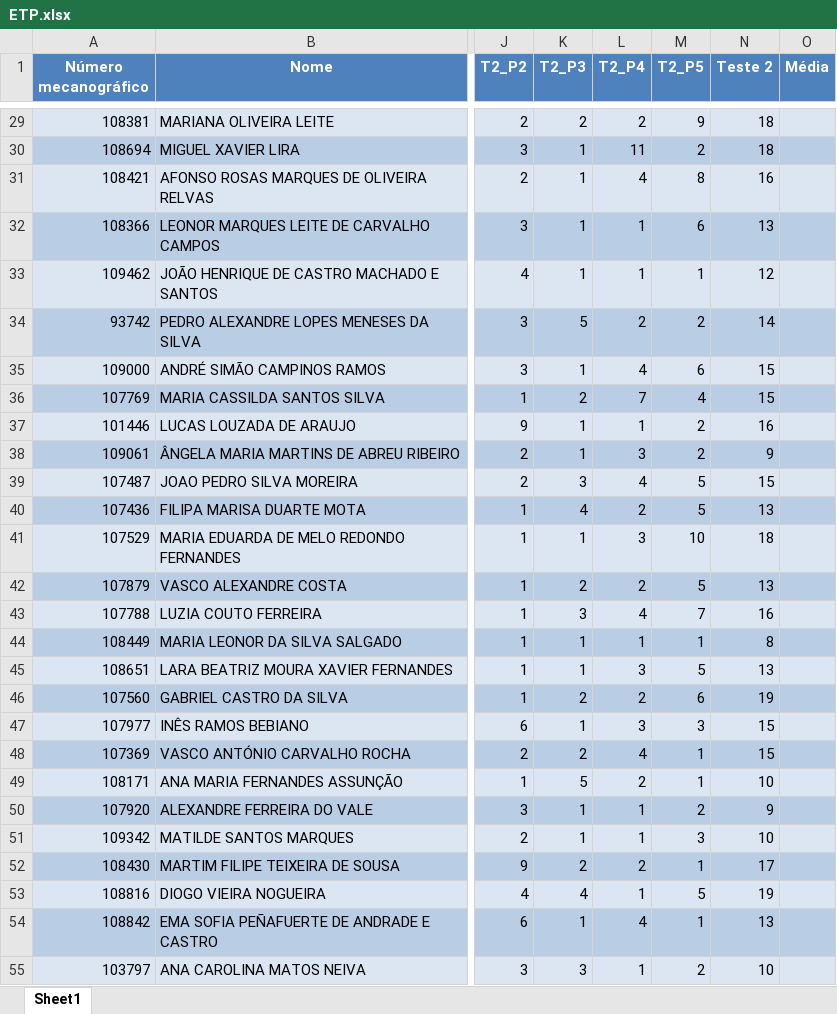
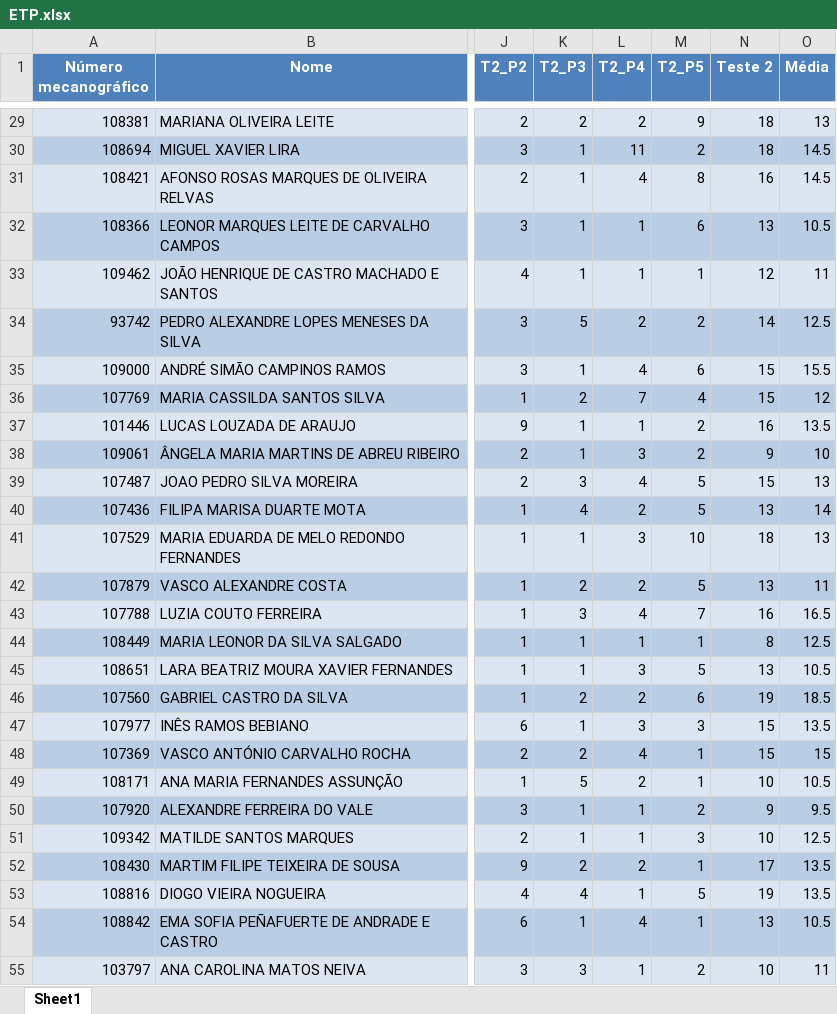
Before and after one commit to TomasBras/IM_EXCEL_Projects, an Excel workbook: ExcelVoice/ETP.xlsx, sheet Sheet1, drawn as a sheet; only a part is shown, gaps mark what is left out; values as stored, in another font and other column widths than the file's, no borders; the diff covers the shown part only; the diff names each change by its address in the sheet, - before the commit and + after, or states it on an @@ line.

```diff
--- a/ExcelVoice/ETP.xlsx (sheet Sheet1)
+++ b/ExcelVoice/ETP.xlsx (sheet Sheet1)
-O29 (Média): (empty)
+O29 (Média): 13
-O30:O31 (Média): (empty)
+O30:O31 (Média): 14.5
-O32 (Média): (empty)
+O32 (Média): 10.5
-O33 (Média): (empty)
+O33 (Média): 11
-O34 (Média): (empty)
+O34 (Média): 12.5
-O35 (Média): (empty)
+O35 (Média): 15.5
-O36 (Média): (empty)
+O36 (Média): 12
-O37 (Média): (empty)
+O37 (Média): 13.5
-O38 (Média): (empty)
+O38 (Média): 10
-O39 (Média): (empty)
+O39 (Média): 13
-O40 (Média): (empty)
+O40 (Média): 14
-O41 (Média): (empty)
+O41 (Média): 13
-O42 (Média): (empty)
+O42 (Média): 11
-O43 (Média): (empty)
+O43 (Média): 16.5
-O44 (Média): (empty)
+O44 (Média): 12.5
-O45 (Média): (empty)
+O45 (Média): 10.5
-O46 (Média): (empty)
+O46 (Média): 18.5
-O47 (Média): (empty)
+O47 (Média): 13.5
-O48 (Média): (empty)
+O48 (Média): 15
-O49 (Média): (empty)
+O49 (Média): 10.5
-O50 (Média): (empty)
+O50 (Média): 9.5
-O51 (Média): (empty)
+O51 (Média): 12.5
-O52:O53 (Média): (empty)
+O52:O53 (Média): 13.5
-O54 (Média): (empty)
+O54 (Média): 10.5
-O55 (Média): (empty)
+O55 (Média): 11
```
Also changed, not shown: 132 edited cells elsewhere in this sheet, ExcelVoice/Relatorio_Final.xlsx, 8 other files.
